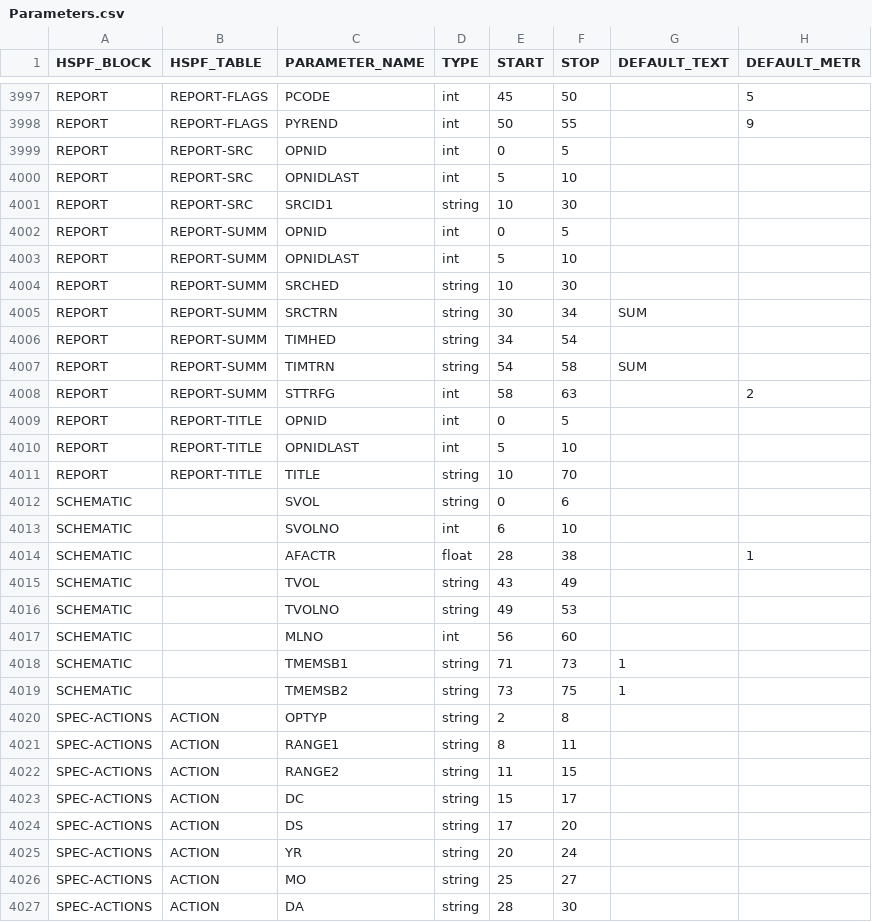
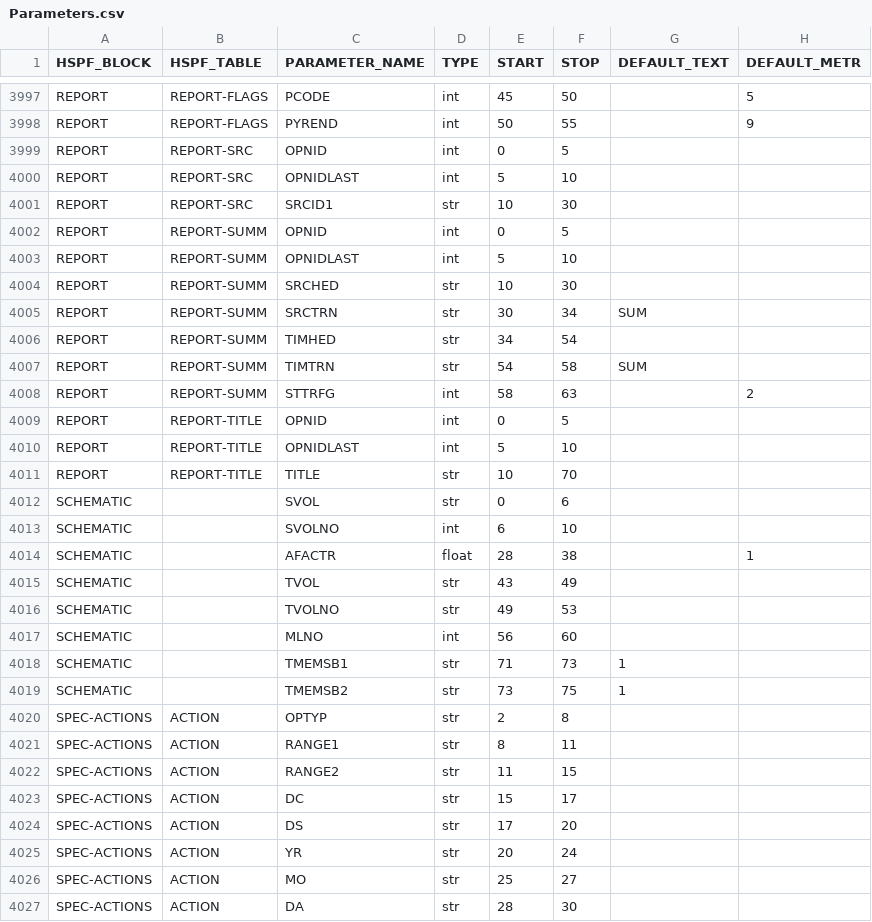
Before and after one commit to respec/HSPsquared, a CSV file: src/hsp2/data/Parameters.csv, drawn as a sheet; only a part is shown, gaps mark what is left out; the diff covers the shown part only; the diff names each change by its address in the sheet, - before the commit and + after, or states it on an @@ line.

```diff
--- a/src/hsp2/data/Parameters.csv
+++ b/src/hsp2/data/Parameters.csv
-D4001 (TYPE): string
+D4001 (TYPE): str
-D4004:D4007 (TYPE): string
+D4004:D4007 (TYPE): str
-D4011:D4012 (TYPE): string
+D4011:D4012 (TYPE): str
-D4015:D4016 (TYPE): string
+D4015:D4016 (TYPE): str
-D4018:D4027 (TYPE): string
+D4018:D4027 (TYPE): str
```
Also changed, not shown: 167 edited cells elsewhere in this file.
